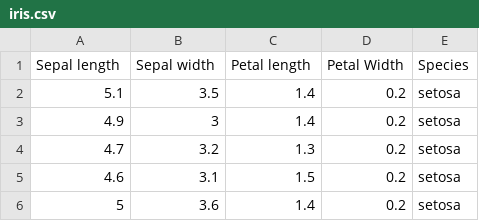
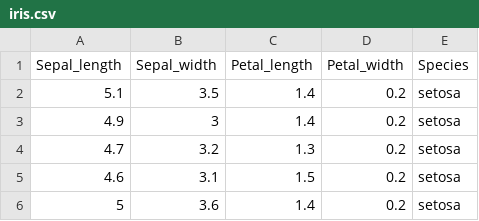
Before and after one commit to JuliaMal/Machine_learning_and_stats_Assessment, a CSV file: iris.csv, drawn as a sheet; only a part is shown.

```diff
--- a/iris.csv
+++ b/iris.csv
@@ -1,2 +1,2 @@
-Sepal length,Sepal width,Petal length,Petal Width,Species
+Sepal_length,Sepal_width,Petal_length,Petal_width,Species
 5.1,3.5,1.4,0.2,setosa
```
Also changed, not shown: 2 other files.
